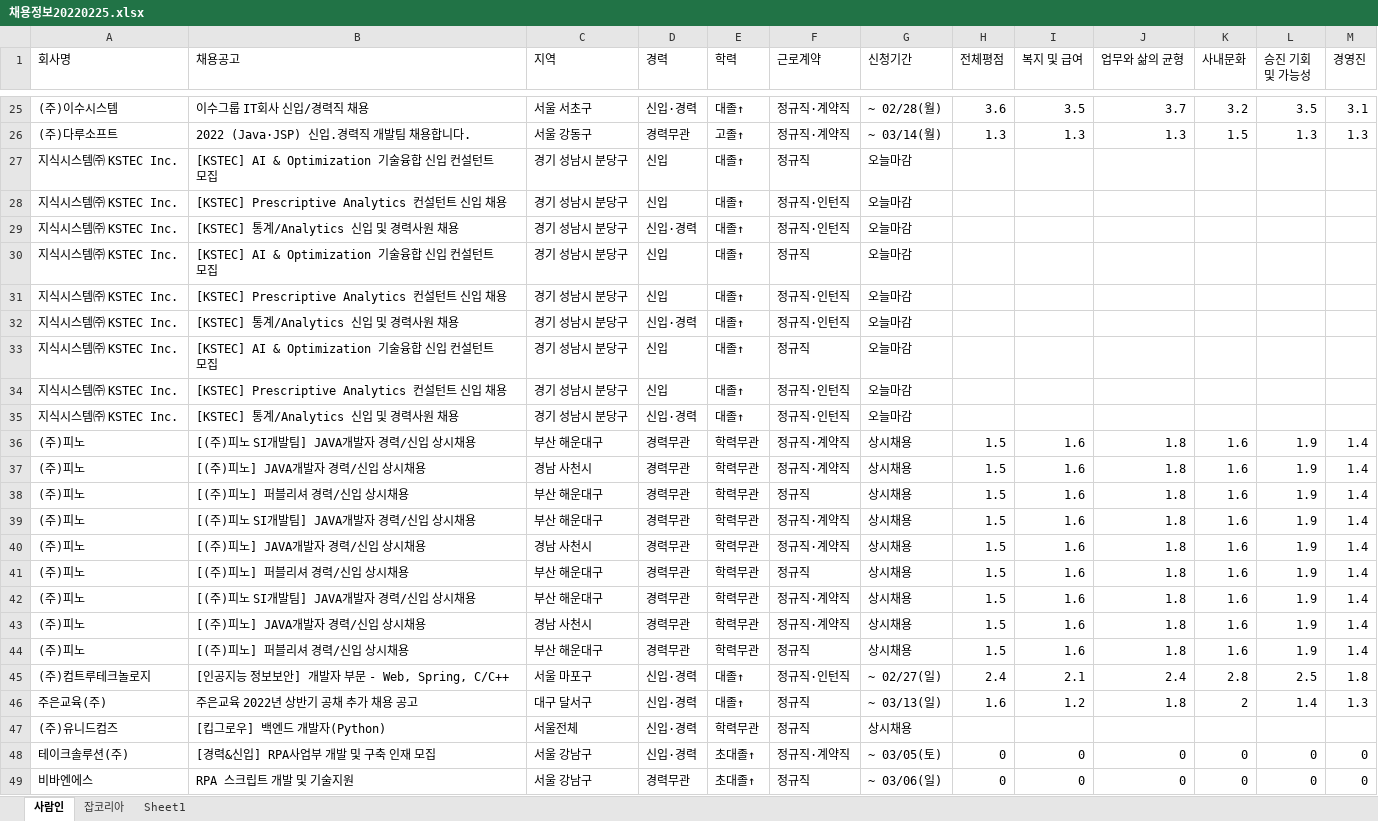
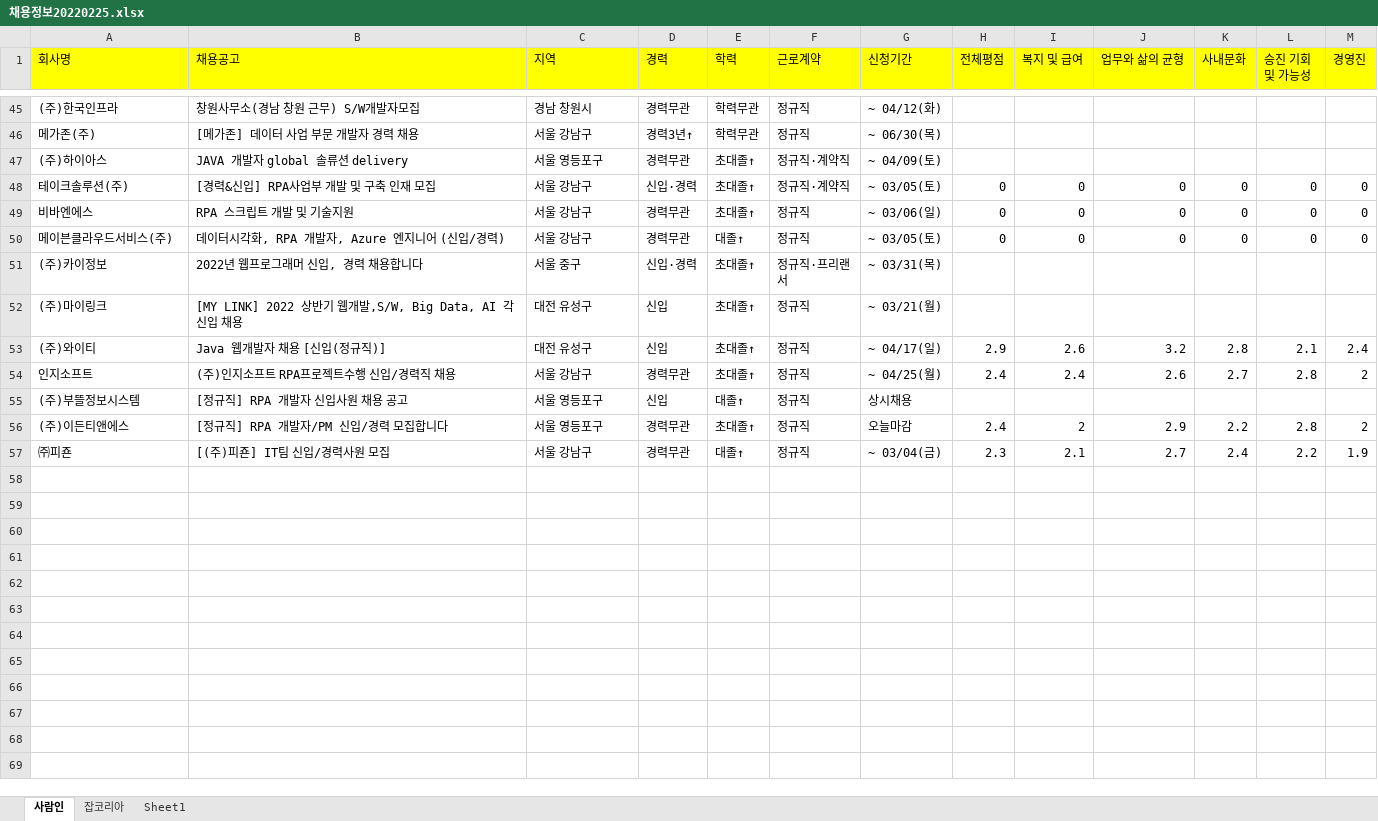
Before and after one commit to Dosn-code/DWAVRPA, an Excel workbook: DWAVJobKorea/Result/채용정보20220225.xlsx, sheet 사람인, drawn as a sheet; only a part is shown, gaps mark what is left out; the shorter side is filled out with more unchanged rows; values as stored, in another font and other column widths than the file's, no borders; removed rows and columns are numbered as before the commit, all else as after; the diff covers the shown part only; the diff names each change by its address in the sheet, - before the commit and + after, or states it on an @@ line.

```diff
--- a/DWAVJobKorea/Result/채용정보20220225.xlsx (sheet 사람인)
+++ b/DWAVJobKorea/Result/채용정보20220225.xlsx (sheet 사람인)
-A1:M1 fill: none
+A1:M1 fill: #FFFF00
-row 25: (주)이수시스템 | 이수그룹 IT회사 신입/경력직 채용 | 서울 서초구 | 신입·경력 | 대졸↑ | 정규직·계약직 | ~ 02/28(월) | 3.6 | 3.5 | 3.7 | 3.2 | 3.5 | 3.1
-row 26: (주)다루소프트 | 2022 (Java·JSP) 신입.경력직 개발팀 채용합니다. | 서울 강동구 | 경력무관 | 고졸↑ | 정규직·계약직 | ~ 03/14(월) | 1.3 | 1.3 | 1.3 | 1.5 | 1.3 | 1.3
-row 27: 지식시스템㈜ KSTEC Inc. | [KSTEC] AI & Optimization 기술융합 신입 컨설턴트 모집 | 경기 성남시 분당구 | 신입 | 대졸↑ | 정규직 | 오늘마감
-row 28: 지식시스템㈜ KSTEC Inc. | [KSTEC] Prescriptive Analytics 컨설턴트 신입 채용 | 경기 성남시 분당구 | 신입 | 대졸↑ | 정규직·인턴직 | 오늘마감
-row 29: 지식시스템㈜ KSTEC Inc. | [KSTEC] 통계/Analytics 신입 및 경력사원 채용 | 경기 성남시 분당구 | 신입·경력 | 대졸↑ | 정규직·인턴직 | 오늘마감
-row 30: 지식시스템㈜ KSTEC Inc. | [KSTEC] AI & Optimization 기술융합 신입 컨설턴트 모집 | 경기 성남시 분당구 | 신입 | 대졸↑ | 정규직 | 오늘마감
-row 31: 지식시스템㈜ KSTEC Inc. | [KSTEC] Prescriptive Analytics 컨설턴트 신입 채용 | 경기 성남시 분당구 | 신입 | 대졸↑ | 정규직·인턴직 | 오늘마감
-row 32: 지식시스템㈜ KSTEC Inc. | [KSTEC] 통계/Analytics 신입 및 경력사원 채용 | 경기 성남시 분당구 | 신입·경력 | 대졸↑ | 정규직·인턴직 | 오늘마감
-row 33: 지식시스템㈜ KSTEC Inc. | [KSTEC] AI & Optimization 기술융합 신입 컨설턴트 모집 | 경기 성남시 분당구 | 신입 | 대졸↑ | 정규직 | 오늘마감
-row 34: 지식시스템㈜ KSTEC Inc. | [KSTEC] Prescriptive Analytics 컨설턴트 신입 채용 | 경기 성남시 분당구 | 신입 | 대졸↑ | 정규직·인턴직 | 오늘마감
-row 35: 지식시스템㈜ KSTEC Inc. | [KSTEC] 통계/Analytics 신입 및 경력사원 채용 | 경기 성남시 분당구 | 신입·경력 | 대졸↑ | 정규직·인턴직 | 오늘마감
-row 36: (주)피노 | [(주)피노 SI개발팀] JAVA개발자 경력/신입 상시채용 | 부산 해운대구 | 경력무관 | 학력무관 | 정규직·계약직 | 상시채용 | 1.5 | 1.6 | 1.8 | 1.6 | 1.9 | 1.4
-row 37: (주)피노 | [(주)피노] JAVA개발자 경력/신입 상시채용 | 경남 사천시 | 경력무관 | 학력무관 | 정규직·계약직 | 상시채용 | 1.5 | 1.6 | 1.8 | 1.6 | 1.9 | 1.4
-row 38: (주)피노 | [(주)피노] 퍼블리셔 경력/신입 상시채용 | 부산 해운대구 | 경력무관 | 학력무관 | 정규직 | 상시채용 | 1.5 | 1.6 | 1.8 | 1.6 | 1.9 | 1.4
-row 39: (주)피노 | [(주)피노 SI개발팀] JAVA개발자 경력/신입 상시채용 | 부산 해운대구 | 경력무관 | 학력무관 | 정규직·계약직 | 상시채용 | 1.5 | 1.6 | 1.8 | 1.6 | 1.9 | 1.4
-row 40: (주)피노 | [(주)피노] JAVA개발자 경력/신입 상시채용 | 경남 사천시 | 경력무관 | 학력무관 | 정규직·계약직 | 상시채용 | 1.5 | 1.6 | 1.8 | 1.6 | 1.9 | 1.4
-row 41: (주)피노 | [(주)피노] 퍼블리셔 경력/신입 상시채용 | 부산 해운대구 | 경력무관 | 학력무관 | 정규직 | 상시채용 | 1.5 | 1.6 | 1.8 | 1.6 | 1.9 | 1.4
-row 42: (주)피노 | [(주)피노 SI개발팀] JAVA개발자 경력/신입 상시채용 | 부산 해운대구 | 경력무관 | 학력무관 | 정규직·계약직 | 상시채용 | 1.5 | 1.6 | 1.8 | 1.6 | 1.9 | 1.4
-row 43: (주)피노 | [(주)피노] JAVA개발자 경력/신입 상시채용 | 경남 사천시 | 경력무관 | 학력무관 | 정규직·계약직 | 상시채용 | 1.5 | 1.6 | 1.8 | 1.6 | 1.9 | 1.4
-row 44: (주)피노 | [(주)피노] 퍼블리셔 경력/신입 상시채용 | 부산 해운대구 | 경력무관 | 학력무관 | 정규직 | 상시채용 | 1.5 | 1.6 | 1.8 | 1.6 | 1.9 | 1.4
-row 45: (주)컴트루테크놀로지 | [인공지능 정보보안] 개발자 부문 - Web, Spring, C/C++ | 서울 마포구 | 신입·경력 | 대졸↑ | 정규직·인턴직 | ~ 02/27(일) | 2.4 | 2.1 | 2.4 | 2.8 | 2.5 | 1.8
-row 46: 주은교육(주) | 주은교육 2022년 상반기 공채 추가 채용 공고 | 대구 달서구 | 신입·경력 | 대졸↑ | 정규직 | ~ 03/13(일) | 1.6 | 1.2 | 1.8 | 2 | 1.4 | 1.3
-row 47: (주)유니드컴즈 | [킵그로우] 백엔드 개발자(Python) | 서울전체 | 신입·경력 | 학력무관 | 정규직 | 상시채용
+row 45: (주)한국인프라 | 창원사무소(경남 창원 근무) S/W개발자모집 | 경남 창원시 | 경력무관 | 학력무관 | 정규직 | ~ 04/12(화)
+row 46: 메가존(주) | [메가존] 데이터 사업 부문 개발자 경력 채용 | 서울 강남구 | 경력3년↑ | 학력무관 | 정규직 | ~ 06/30(목)
@@ row 7 moved to row 47: (주)하이아스 @@
```
Also changed, not shown: 39 added rows, 18 removed rows and 2 moved rows elsewhere in this sheet, sheet 잡코리아, DWAVJobKorea/Data/Config.xlsx, 19 other files.
